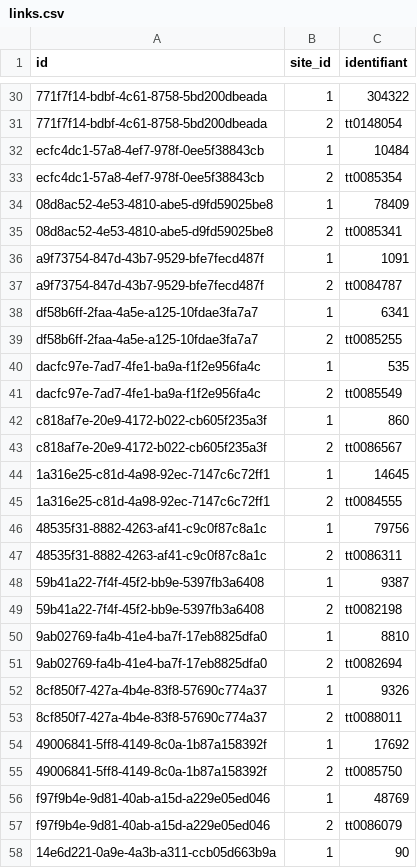
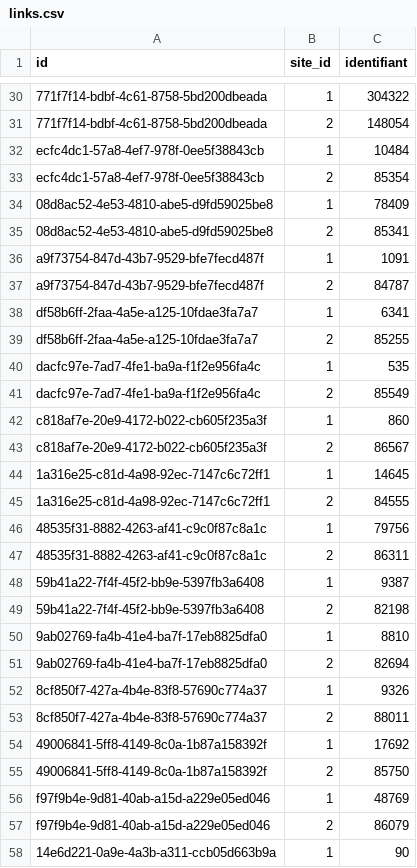
Before and after one commit to medina474/cinema-supabase, a CSV file: data/links.csv, drawn as a sheet; only a part is shown, gaps mark what is left out; the diff covers the shown part only; the diff names each change by its address in the sheet, - before the commit and + after, or states it on an @@ line.

```diff
--- a/data/links.csv
+++ b/data/links.csv
-C31 (identifiant): tt0148054
+C31 (identifiant): 148054
-C33 (identifiant): tt0085354
+C33 (identifiant): 85354
-C35 (identifiant): tt0085341
+C35 (identifiant): 85341
-C37 (identifiant): tt0084787
+C37 (identifiant): 84787
-C39 (identifiant): tt0085255
+C39 (identifiant): 85255
-C41 (identifiant): tt0085549
+C41 (identifiant): 85549
-C43 (identifiant): tt0086567
+C43 (identifiant): 86567
-C45 (identifiant): tt0084555
+C45 (identifiant): 84555
-C47 (identifiant): tt0086311
+C47 (identifiant): 86311
-C49 (identifiant): tt0082198
+C49 (identifiant): 82198
-C51 (identifiant): tt0082694
+C51 (identifiant): 82694
-C53 (identifiant): tt0088011
+C53 (identifiant): 88011
-C55 (identifiant): tt0085750
+C55 (identifiant): 85750
-C57 (identifiant): tt0086079
+C57 (identifiant): 86079
```
Also changed, not shown: 96 edited cells elsewhere in this file, 2 other files.
